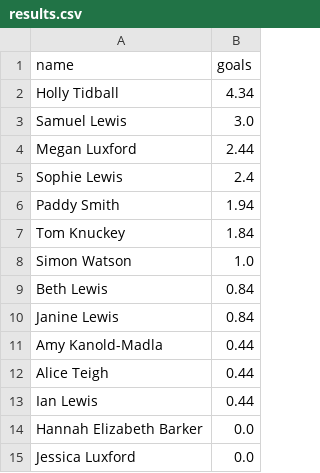
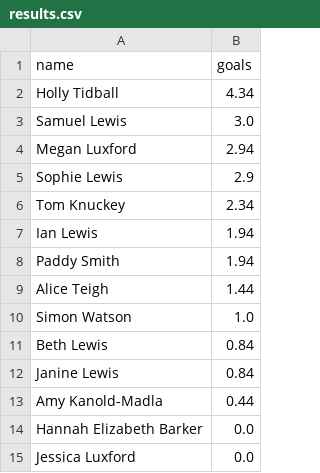
Before and after one commit to tomknuckey/wsl_game, a CSV file: data/output/actual/results.csv, drawn as a sheet.

```diff
--- a/data/output/actual/results.csv
+++ b/data/output/actual/results.csv
@@ -3,6 +3,8 @@ Holly Tidball,4.34
 Samuel Lewis,3.0
-Megan Luxford,2.44
-Sophie Lewis,2.4
+Megan Luxford,2.94
+Sophie Lewis,2.9
+Tom Knuckey,2.34
+Ian Lewis,1.94
 Paddy Smith,1.94
-Tom Knuckey,1.84
+Alice Teigh,1.44
 Simon Watson,1.0
@@ -11,4 +13,2 @@ Janine Lewis,0.84
 Amy Kanold-Madla,0.44
-Alice Teigh,0.44
-Ian Lewis,0.44
 Hannah Elizabeth Barker,0.0
```
Also changed, not shown: data/output/actual/pdf_goals_agg.csv, data/output/actual/top_missed.csv, 1 other file.
